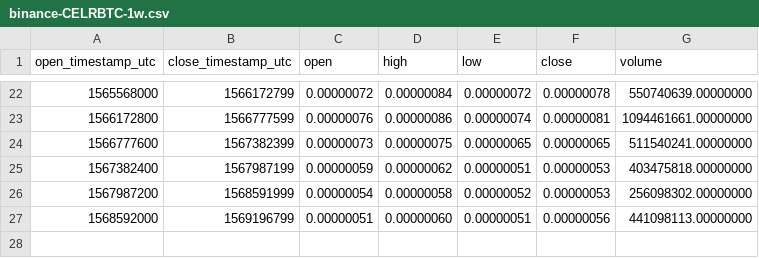
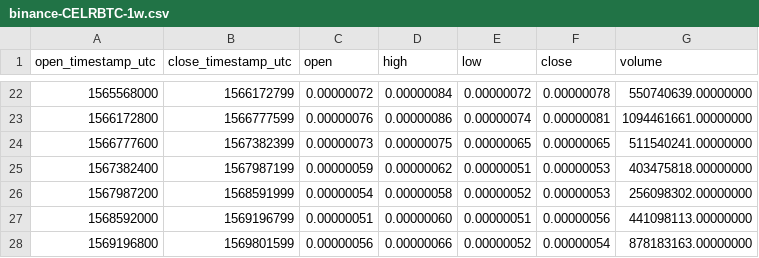
Before and after one commit to cryptobigbro/binance-CELRBTC, a CSV file: binance-CELRBTC-1w.csv, drawn as a sheet; only a part is shown, gaps mark what is left out.

```diff
--- a/binance-CELRBTC-1w.csv
+++ b/binance-CELRBTC-1w.csv
@@ -27 +27,2 @@ open_timestamp_utc,close_timestamp_utc,open,high,low,close,volume
 1568592000,1569196799,0.00000051,0.00000060,0.00000051,0.00000056,441098113.00000000
+1569196800,1569801599,0.00000056,0.00000066,0.00000052,0.00000054,878183163.00000000
```
Also changed, not shown: binance-CELRBTC-1d.csv, binance-CELRBTC-1h.csv.
